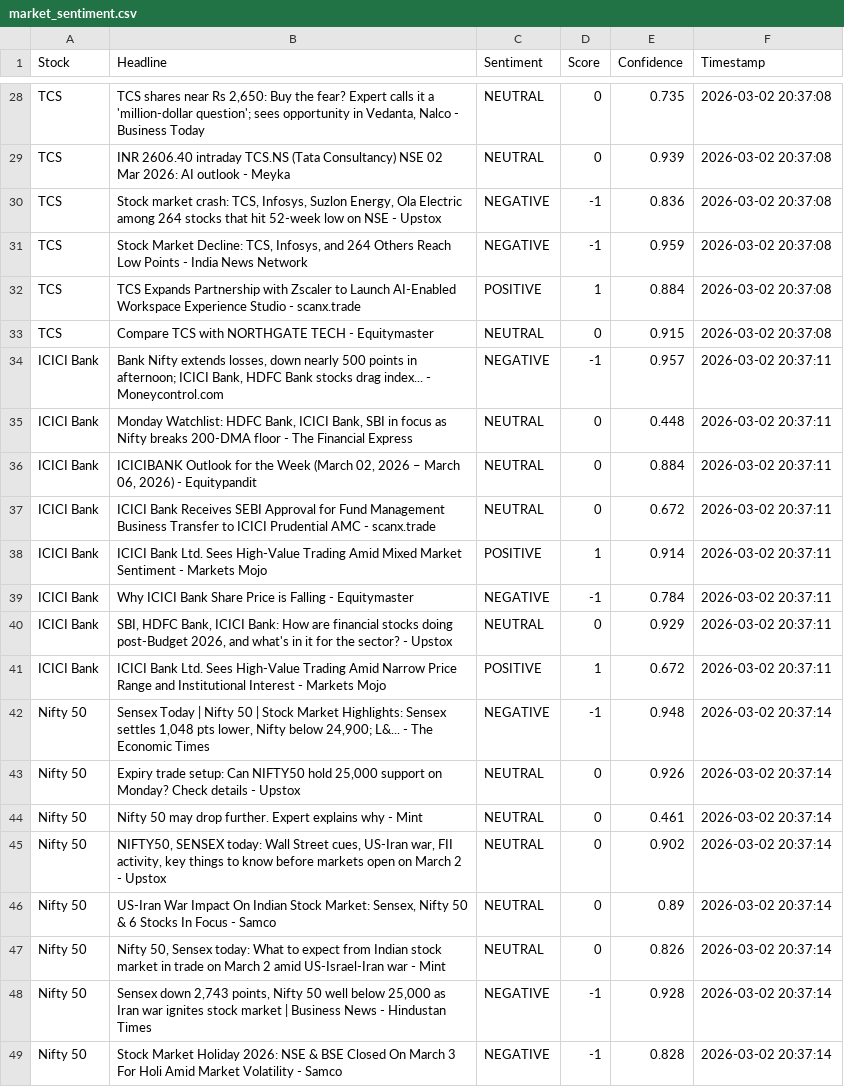
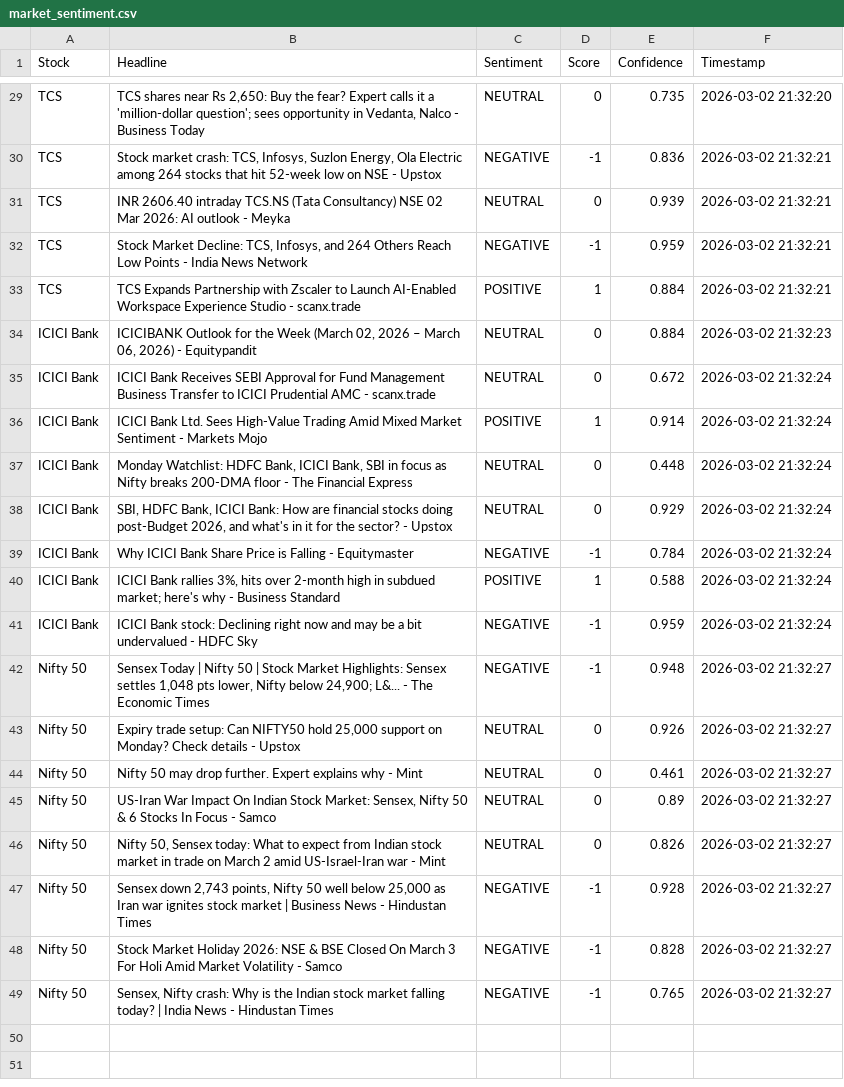
Before and after one commit to mister-raj/market-sentiment-terminal, a CSV file: market_sentiment.csv, drawn as a sheet; only a part is shown, gaps mark what is left out; removed rows and columns are numbered as before the commit, all else as after; the diff covers the shown part only; the diff names each change by its address in the sheet, - before the commit and + after, or states it on an @@ line.

```diff
--- a/market_sentiment.csv
+++ b/market_sentiment.csv
-F29 (Timestamp): 2026-03-02 20:37:08
+F29 (Timestamp): 2026-03-02 21:32:20
-row 29: TCS | INR 2606.40 intraday TCS.NS (Tata Consultancy) NSE 02 Mar 2026: AI outlook - Meyka | NEUTRAL | 0 | 0.939 | 2026-03-02 20:37:08
-F30 (Timestamp): 2026-03-02 20:37:08
+F30 (Timestamp): 2026-03-02 21:32:21
+row 31: TCS | INR 2606.40 intraday TCS.NS (Tata Consultancy) NSE 02 Mar 2026: AI outlook - Meyka | NEUTRAL | 0 | 0.939 | 2026-03-02 21:32:21
-F32:F33 (Timestamp): 2026-03-02 20:37:08
+F32:F33 (Timestamp): 2026-03-02 21:32:21
-row 33: TCS | Compare TCS with NORTHGATE TECH - Equitymaster | NEUTRAL | 0 | 0.915 | 2026-03-02 20:37:08
-row 34: ICICI Bank | Bank Nifty extends losses, down nearly 500 points in afternoon; ICICI Bank, HDFC Bank stocks drag index... - Moneycontrol.com | NEGATIVE | -1 | 0.957 | 2026-03-02 20:37:11
-row 35: ICICI Bank | Monday Watchlist: HDFC Bank, ICICI Bank, SBI in focus as Nifty breaks 200-DMA floor - The Financial Express | NEUTRAL | 0 | 0.448 | 2026-03-02 20:37:11
-F34 (Timestamp): 2026-03-02 20:37:11
+F34 (Timestamp): 2026-03-02 21:32:23
-F35:F36 (Timestamp): 2026-03-02 20:37:11
+F35:F36 (Timestamp): 2026-03-02 21:32:24
-row 39: ICICI Bank | Why ICICI Bank Share Price is Falling - Equitymaster | NEGATIVE | -1 | 0.784 | 2026-03-02 20:37:11
+row 37: ICICI Bank | Monday Watchlist: HDFC Bank, ICICI Bank, SBI in focus as Nifty breaks 200-DMA floor - The Financial Express | NEUTRAL | 0 | 0.448 | 2026-03-02 21:32:24
-F38 (Timestamp): 2026-03-02 20:37:11
+F38 (Timestamp): 2026-03-02 21:32:24
+row 39: ICICI Bank | Why ICICI Bank Share Price is Falling - Equitymaster | NEGATIVE | -1 | 0.784 | 2026-03-02 21:32:24
-B40 (Headline): ICICI Bank Ltd. Sees High-Value Trading Amid Narrow Price Range and Institutional Interest - Markets Mojo
+B40 (Headline): ICICI Bank rallies 3%, hits over 2-month high in subdued market; here's why - Business Standard
-E40 (Confidence): 0.672
+E40 (Confidence): 0.588
-F40 (Timestamp): 2026-03-02 20:37:11
+F40 (Timestamp): 2026-03-02 21:32:24
+row 41: ICICI Bank | ICICI Bank stock: Declining right now and may be a bit undervalued - HDFC Sky | NEGATIVE | -1 | 0.959 | 2026-03-02 21:32:24
-F42:F44 (Timestamp): 2026-03-02 20:37:14
+F42:F44 (Timestamp): 2026-03-02 21:32:27
-row 45: Nifty 50 | NIFTY50, SENSEX today: Wall Street cues, US-Iran war, FII activity, key things to know before markets open on March 2 - Upstox | NEUTRAL | 0 | 0.902 | 2026-03-02 20:37:14
-F45:F48 (Timestamp): 2026-03-02 20:37:14
+F45:F48 (Timestamp): 2026-03-02 21:32:27
+row 49: Nifty 50 | Sensex, Nifty crash: Why is the Indian stock market falling today? | India News - Hindustan Times | NEGATIVE | -1 | 0.765 | 2026-03-02 21:32:27
```
Also changed, not shown: 3 added rows, 2 removed rows and 24 edited cells elsewhere in this file.
